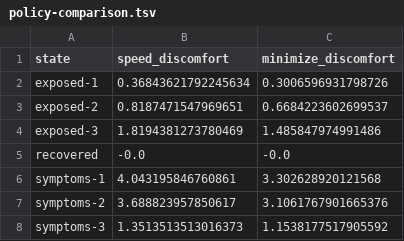
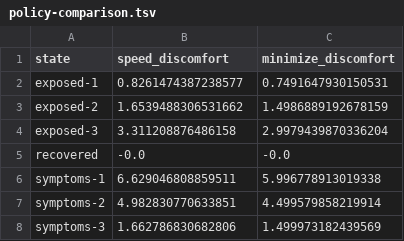
Before and after one commit to ethibaul/dx704-project-06, a TSV file: policy-comparison.tsv, drawn as a sheet.

```diff
--- a/policy-comparison.tsv
+++ b/policy-comparison.tsv
@@ -1,8 +1,8 @@
 state	speed_discomfort	minimize_discomfort
-exposed-1	0.36843621792245634	0.3006596931798726
-exposed-2	0.8187471547969651	0.6684223602699537
-exposed-3	1.8194381273780469	1.485847974991486
+exposed-1	0.8261474387238577	0.7491647930150531
+exposed-2	1.6539488306531662	1.4986889192678159
+exposed-3	3.311208876486158	2.9979439870336204
 recovered	-0.0	-0.0
-symptoms-1	4.043195846760861	3.302628920121568
-symptoms-2	3.688823957850617	3.1061767901665376
-symptoms-3	1.3513513513016373	1.1538177517905592
+symptoms-1	6.629046808859511	5.996778913019338
+symptoms-2	4.982830770633851	4.499579858219914
+symptoms-3	1.662786830682806	1.499973182439569
```
Also changed, not shown: 1 other file.
